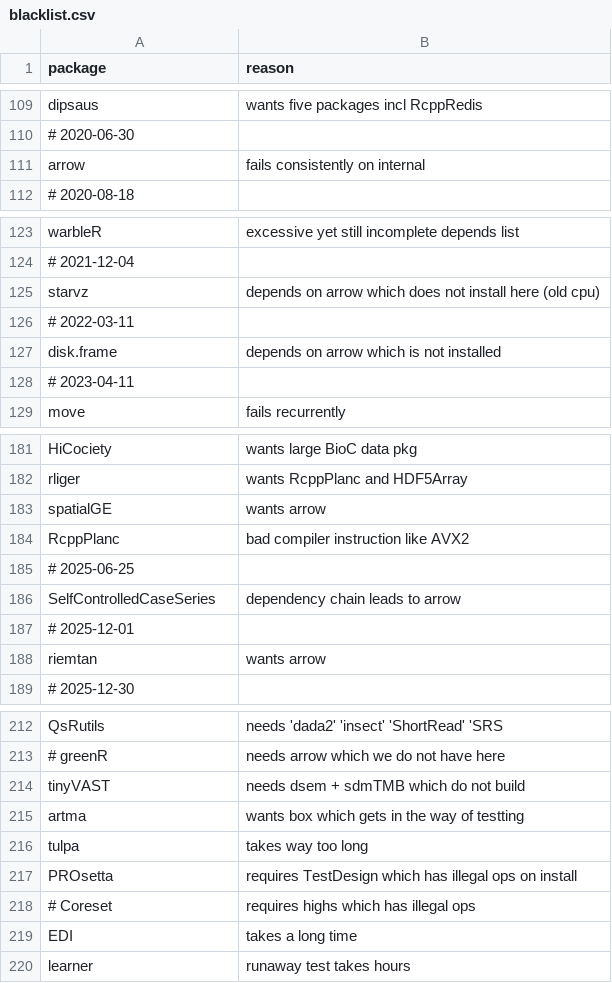
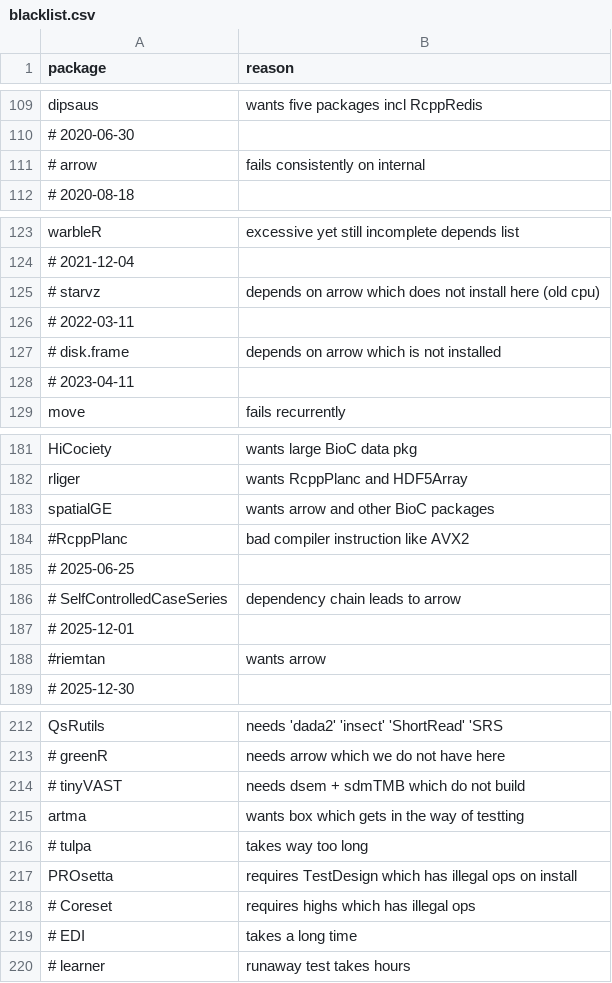
Before and after one commit to RcppCore/rcpp-logs, a CSV file: data/blacklist.csv, drawn as a sheet; only a part is shown, gaps mark what is left out; the diff covers the shown part only.

Commit message:
Shorten blacklist: packages now work, or reason no longer holds

```diff
--- a/data/blacklist.csv
+++ b/data/blacklist.csv
@@ -110,3 +110,3 @@ dipsaus,wants five packages incl RcppRedis
 # 2020-06-30
-arrow,fails consistently on internal
+# arrow,fails consistently on internal
 # 2020-08-18
@@ -124,5 +124,5 @@ warbleR,excessive yet still incomplete depends list
 # 2021-12-04
-starvz,depends on arrow which does not install here (old cpu)
+# starvz,depends on arrow which does not install here (old cpu)
 # 2022-03-11
-disk.frame,depends on arrow which is not installed
+# disk.frame,depends on arrow which is not installed
 # 2023-04-11
@@ -182,8 +182,8 @@ HiCociety,wants large BioC data pkg
 rliger,wants RcppPlanc and HDF5Array
-spatialGE,wants arrow
-RcppPlanc,bad compiler instruction like AVX2
+spatialGE,wants arrow and other BioC packages
+#RcppPlanc,bad compiler instruction like AVX2
 # 2025-06-25
-SelfControlledCaseSeries, dependency chain leads to arrow
+# SelfControlledCaseSeries, dependency chain leads to arrow
 # 2025-12-01
-riemtan,wants arrow
+#riemtan,wants arrow
 # 2025-12-30
@@ -213,8 +213,8 @@ QsRutils,needs 'dada2' 'insect' 'ShortRead' 'SRS
 # greenR,needs arrow which we do not have here
-tinyVAST,needs dsem + sdmTMB which do not build
+# tinyVAST,needs dsem + sdmTMB which do not build
 artma,wants box which gets in the way of testting
-tulpa,takes way too long
+# tulpa,takes way too long
 PROsetta,requires TestDesign which has illegal ops on install
 # Coreset,requires highs which has illegal ops
-EDI,takes a long time
-learner,runaway test takes hours
+# EDI,takes a long time
+# learner,runaway test takes hours
```
Also changed, not shown: 20 edited cells elsewhere in this file.
